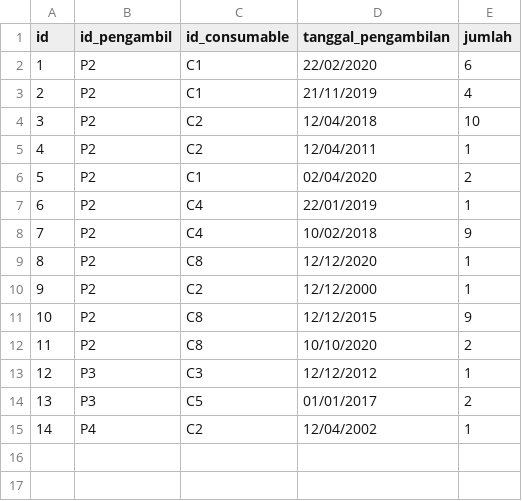
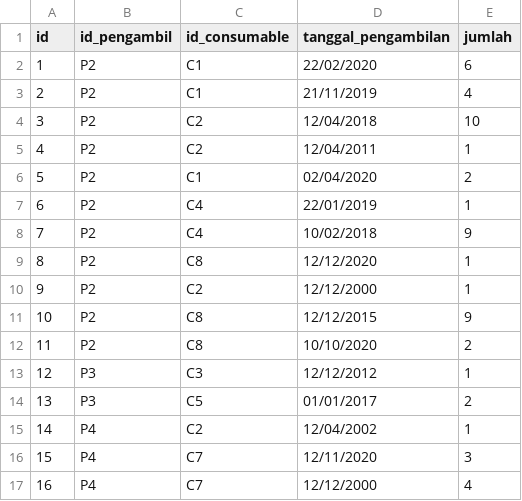
Before and after one commit to bayusamudra5502/TubesDaspro, a CSV file: db/consumable_history.csv, drawn as a sheet; the diff names each change by its address in the sheet, - before the commit and + after, or states it on an @@ line.

Commit message:
menambah jumlah data consumable

```diff
--- a/db/consumable_history.csv
+++ b/db/consumable_history.csv
+row 16: 15 | P4 | C7 | 12/11/2020 | 3
+row 17: 16 | P4 | C7 | 12/12/2000 | 4
```
Also changed, not shown: db/consumable.csv, 1 other file.
